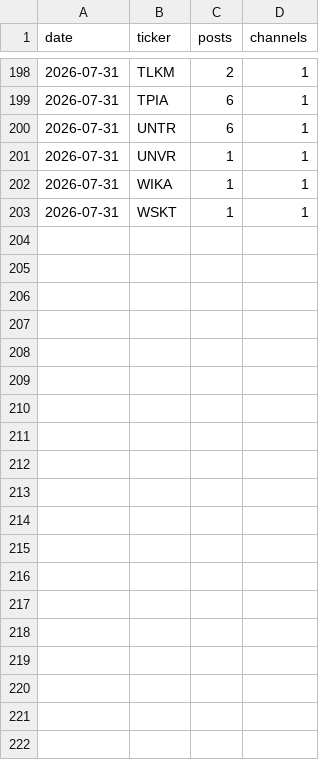
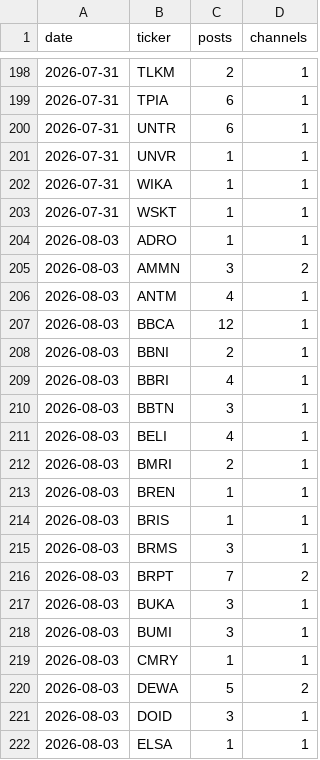
Before and after one commit to andrebenas77/idx-telegram-screener, a CSV file: data/history.csv, drawn as a sheet; only a part is shown, gaps mark what is left out; the diff covers the shown part only; the diff names each change by its address in the sheet, - before the commit and + after, or states it on an @@ line.

```diff
--- a/data/history.csv
+++ b/data/history.csv
+row 204: 2026-08-03 | ADRO | 1 | 1
+row 205: 2026-08-03 | AMMN | 3 | 2
+row 206: 2026-08-03 | ANTM | 4 | 1
+row 207: 2026-08-03 | BBCA | 12 | 1
+row 208: 2026-08-03 | BBNI | 2 | 1
+row 209: 2026-08-03 | BBRI | 4 | 1
+row 210: 2026-08-03 | BBTN | 3 | 1
+row 211: 2026-08-03 | BELI | 4 | 1
+row 212: 2026-08-03 | BMRI | 2 | 1
+row 213: 2026-08-03 | BREN | 1 | 1
+row 214: 2026-08-03 | BRIS | 1 | 1
+row 215: 2026-08-03 | BRMS | 3 | 1
+row 216: 2026-08-03 | BRPT | 7 | 2
+row 217: 2026-08-03 | BUKA | 3 | 1
+row 218: 2026-08-03 | BUMI | 3 | 1
+row 219: 2026-08-03 | CMRY | 1 | 1
+row 220: 2026-08-03 | DEWA | 5 | 2
+row 221: 2026-08-03 | DOID | 3 | 1
+row 222: 2026-08-03 | ELSA | 1 | 1
```
Also changed, not shown: 22 added rows elsewhere in this file, docs/history.csv, 2 other files.
